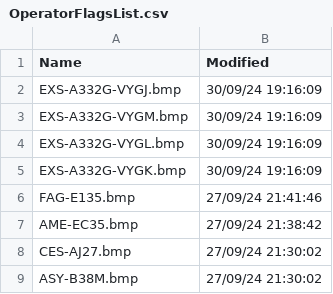
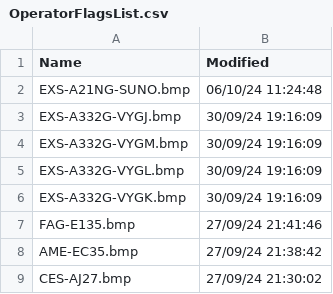
Before and after one commit to rikgale/VRSOperatorFlags, a CSV file: OperatorFlagsList.csv, drawn as a sheet; only a part is shown; the shorter side is filled out with more unchanged rows; the diff names each change by its address in the sheet, - before the commit and + after, or states it on an @@ line.

```diff
--- a/OperatorFlagsList.csv
+++ b/OperatorFlagsList.csv
+row 2: EXS-A21NG-SUNO.bmp | 06/10/24 11:24:48
```
Also changed, not shown: 1 other file.
